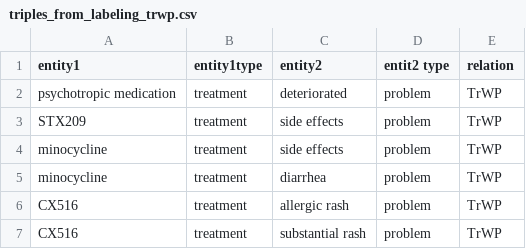
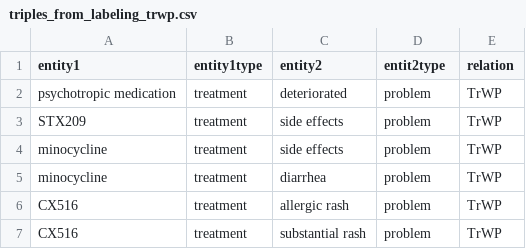
Before and after one commit to Fredreally6/Neo4j_test, a CSV file: data/rawdata/triples_from_labeling_trwp.csv (was data/triples_from_labeling_trwp.csv), drawn as a sheet.

```diff
--- a/data/triples_from_labeling_trwp.csv
+++ b/data/rawdata/triples_from_labeling_trwp.csv
@@ -1,2 +1,2 @@
-entity1,entity1type,entity2,entit2 type,relation
+entity1,entity1type,entity2,entit2type,relation
 psychotropic medication,treatment,deteriorated,problem,TrWP
```
Also changed, not shown: 8 other files.
